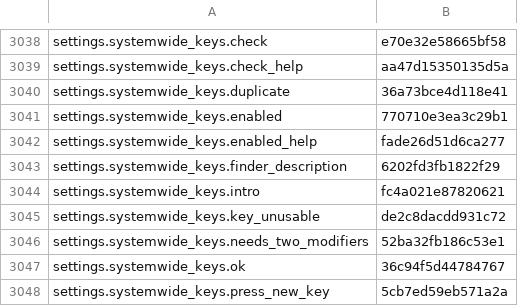
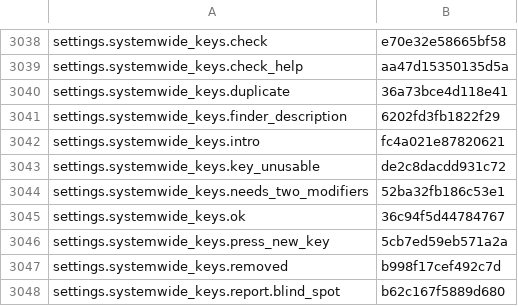
Before and after one commit to nromey/JJFlex-NG, a TSV file: Radios/Lexicon/_legacy-unclassified.tsv, drawn as a sheet; only a part is shown, gaps mark what is left out; the shorter side is filled out with more unchanged rows.

```diff
--- a/Radios/Lexicon/_legacy-unclassified.tsv
+++ b/Radios/Lexicon/_legacy-unclassified.tsv
@@ -3040,4 +3040,2 @@ settings.systemwide_keys.check_help	aa47d15350135d5a
 settings.systemwide_keys.duplicate	36a73bce4d118e41
-settings.systemwide_keys.enabled	770710e3ea3c29b1
-settings.systemwide_keys.enabled_help	fade26d51d6ca277
 settings.systemwide_keys.finder_description	6202fd3fb1822f29
```
Also changed, not shown: 8 other files.
